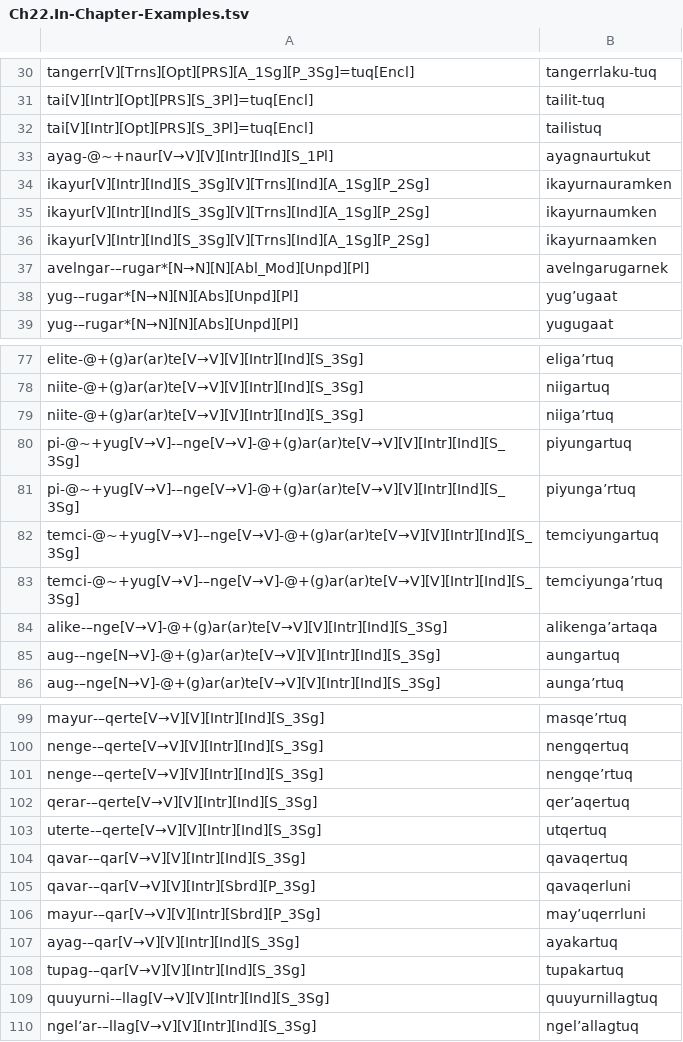
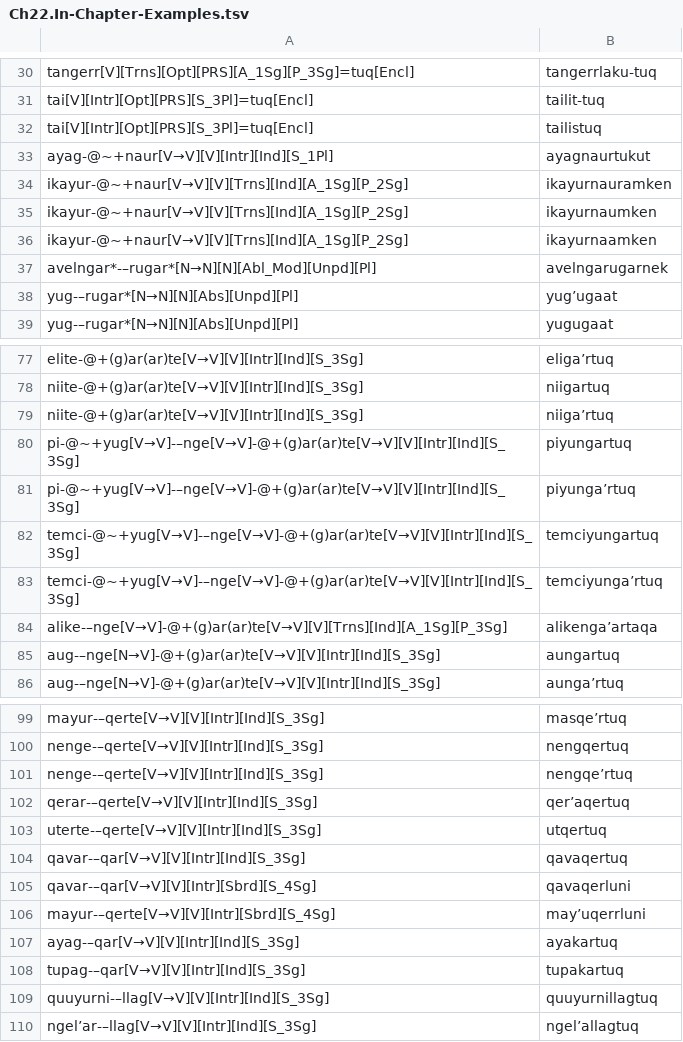
Before and after one commit to giellalt/lang-esu, a TSV file: esu.pairs.gold/Ch22.In-Chapter-Examples.tsv, drawn as a sheet; only a part is shown, gaps mark what is left out.

Commit message:
gold fixes ; Subordinative Mood - [S_3rd] -> [S_4th]

```diff
--- a/esu.pairs.gold/Ch22.In-Chapter-Examples.tsv
+++ b/esu.pairs.gold/Ch22.In-Chapter-Examples.tsv
@@ -33,6 +33,6 @@ tai[V][Intr][Opt][PRS][S_3Pl]=tuq[Encl]	tailistuq
 ayag-@~+naur[V→V][V][Intr][Ind][S_1Pl]	ayagnaurtukut
-ikayur[V][Intr][Ind][S_3Sg][V][Trns][Ind][A_1Sg][P_2Sg]	ikayurnauramken
-ikayur[V][Intr][Ind][S_3Sg][V][Trns][Ind][A_1Sg][P_2Sg]	ikayurnaumken
-ikayur[V][Intr][Ind][S_3Sg][V][Trns][Ind][A_1Sg][P_2Sg]	ikayurnaamken
-avelngar-–rugar*[N→N][N][Abl_Mod][Unpd][Pl]	avelngarugarnek
+ikayur-@~+naur[V→V][V][Trns][Ind][A_1Sg][P_2Sg]	ikayurnauramken
+ikayur-@~+naur[V→V][V][Trns][Ind][A_1Sg][P_2Sg]	ikayurnaumken
+ikayur-@~+naur[V→V][V][Trns][Ind][A_1Sg][P_2Sg]	ikayurnaamken
+avelngar*-–rugar*[N→N][N][Abl_Mod][Unpd][Pl]	avelngarugarnek
 yug-–rugar*[N→N][N][Abs][Unpd][Pl]	yugʼugaat
@@ -83,3 +83,3 @@ temci-@~+yug[V→V]-–nge[V→V]-@+(g)ar(ar)te[V→V][V][Intr][Ind][S_3Sg]	temc
 temci-@~+yug[V→V]-–nge[V→V]-@+(g)ar(ar)te[V→V][V][Intr][Ind][S_3Sg]	temciyungaʼrtuq
-alike-–nge[V→V]-@+(g)ar(ar)te[V→V][V][Intr][Ind][S_3Sg]	alikengaʼartaqa
+alike-–nge[V→V]-@+(g)ar(ar)te[V→V][V][Trns][Ind][A_1Sg][P_3Sg]	alikengaʼartaqa
 aug-–nge[N→V]-@+(g)ar(ar)te[V→V][V][Intr][Ind][S_3Sg]	aungartuq
@@ -104,4 +104,4 @@ uterte-–qerte[V→V][V][Intr][Ind][S_3Sg]	utqertuq
 qavar-–qar[V→V][V][Intr][Ind][S_3Sg]	qavaqertuq
-qavar-–qar[V→V][V][Intr][Sbrd][P_3Sg]	qavaqerluni
-mayur-–qar[V→V][V][Intr][Sbrd][P_3Sg]	mayʼuqerrluni
+qavar-–qar[V→V][V][Intr][Sbrd][S_4Sg]	qavaqerluni
+mayur-–qerte[V→V][V][Intr][Sbrd][S_4Sg]	mayʼuqerrluni
 ayag-–qar[V→V][V][Intr][Ind][S_3Sg]	ayakartuq
```
